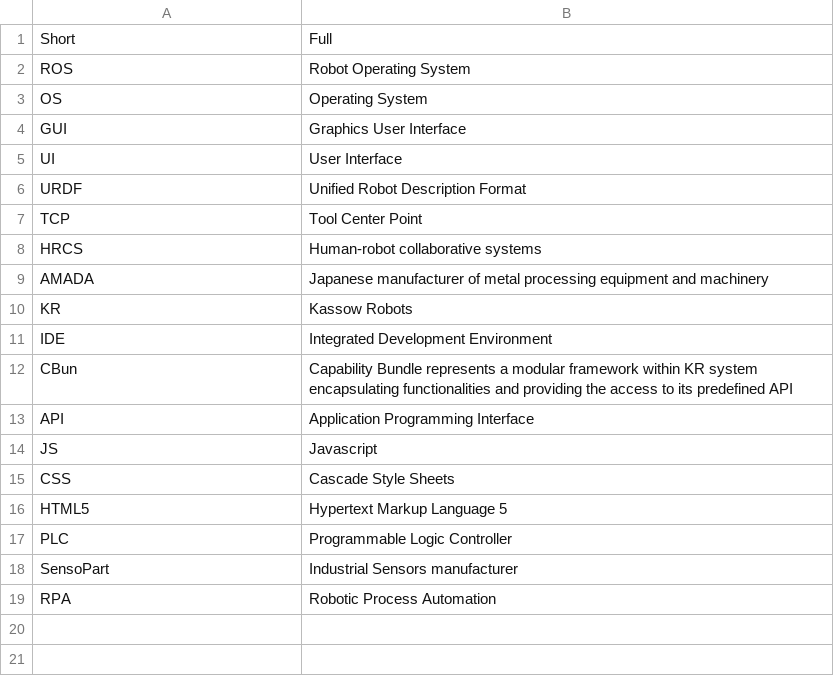
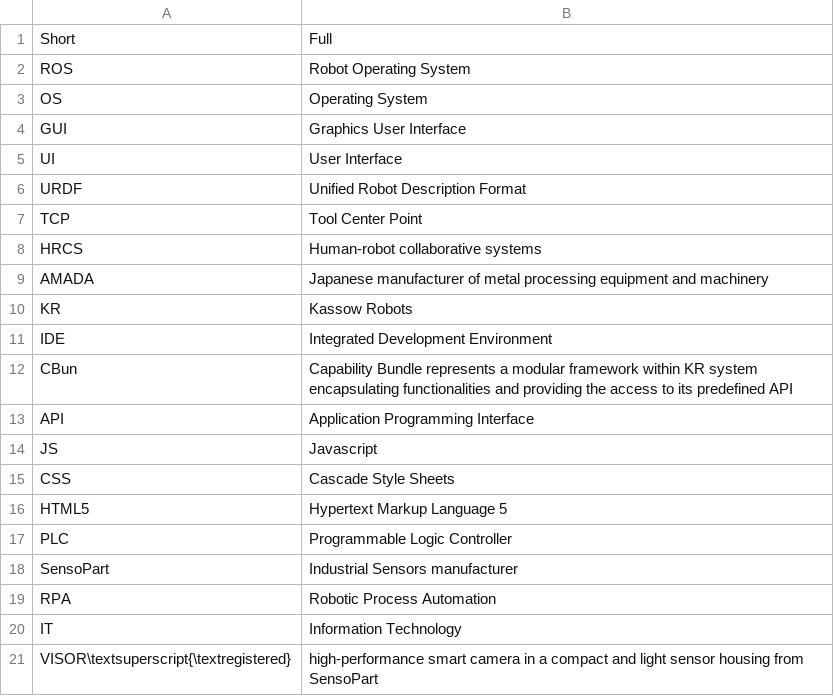
Before and after one commit to rival4567/master-thesis, a CSV file: Pre-introduction/acronyms.csv, drawn as a sheet.

```diff
--- a/Pre-introduction/acronyms.csv
+++ b/Pre-introduction/acronyms.csv
@@ -19 +19,3 @@ SensoPart, Industrial Sensors manufacturer
 RPA, Robotic Process Automation
+IT, Information Technology
+VISOR\textsuperscript{\textregistered}, high-performance smart camera in a compact and light sensor housing from SensoPart
```
Also changed, not shown: 26 other files.
